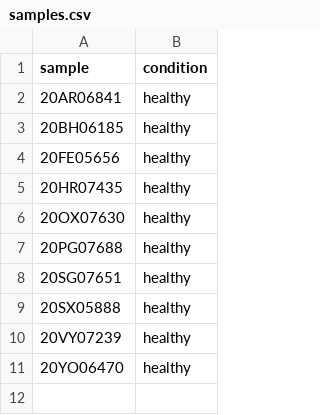
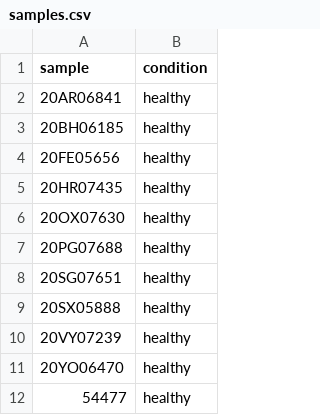
Before and after one commit to menyawino/ICC-Old-Pipeline, a CSV file: workflow/samples.csv, drawn as a sheet.

```diff
--- a/workflow/samples.csv
+++ b/workflow/samples.csv
@@ -11 +11,2 @@
 20YO06470,healthy
+54477,healthy
```
Also changed, not shown: sample_data.csv, 4 other files.
